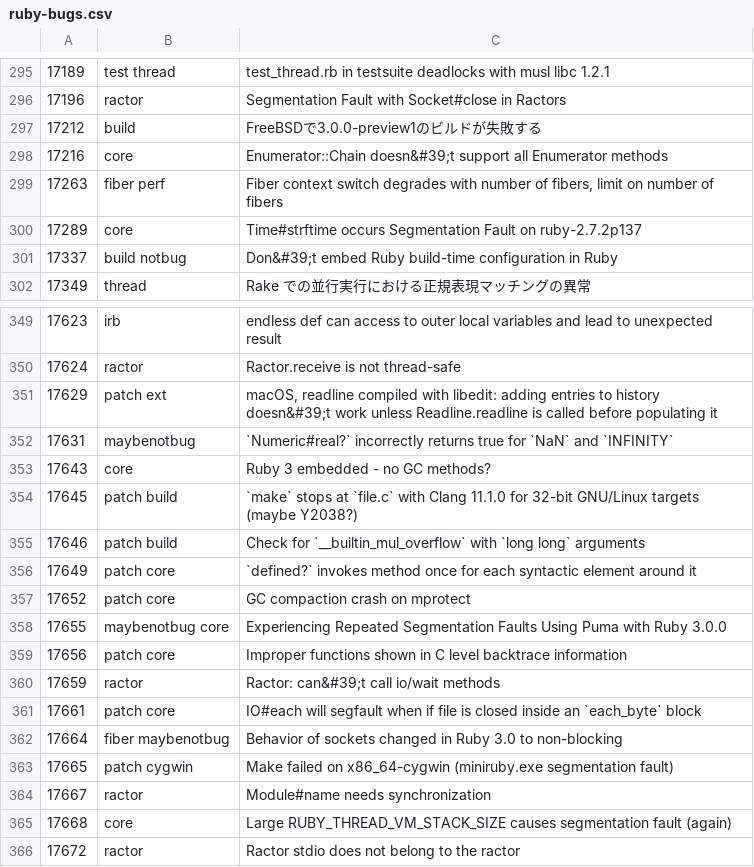
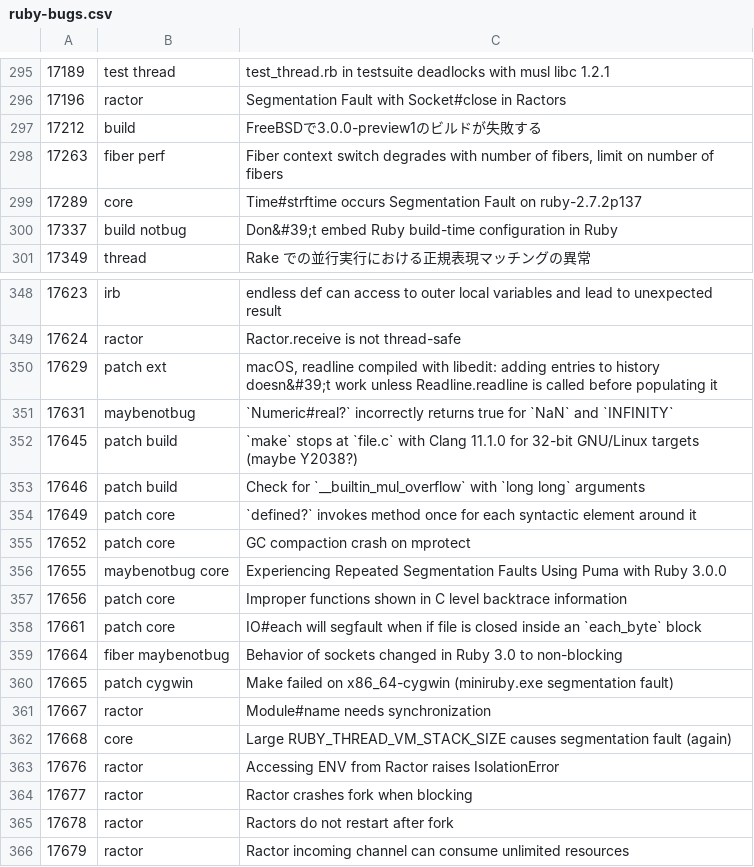
Before and after one commit to caddoSmith229/RB_tagged-bugs, a CSV file: ruby-bugs.csv, drawn as a sheet; only a part is shown, gaps mark what is left out; removed rows and columns are numbered as before the commit, all else as after; the diff names each change by its address in the sheet, - before the commit and + after, or states it on an @@ line.

Commit message:
Update Ruby bugs

```diff
--- a/ruby-bugs.csv
+++ b/ruby-bugs.csv
-row 298: 17216 | core | Enumerator::Chain doesn&#39;t support all Enumerator methods
-row 353: 17643 | core | Ruby 3 embedded - no GC methods?
-row 360: 17659 | ractor | Ractor: can&#39;t call io/wait methods
-row 366: 17672 | ractor | Ractor stdio does not belong to the ractor
+row 363: 17676 | ractor | Accessing ENV from Ractor raises IsolationError
+row 364: 17677 | ractor | Ractor crashes fork when blocking
+row 365: 17678 | ractor | Ractors do not restart after fork
+row 366: 17679 | ractor | Ractor incoming channel can consume unlimited resources
```
